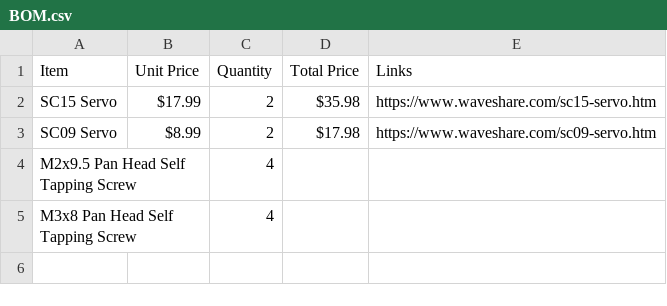
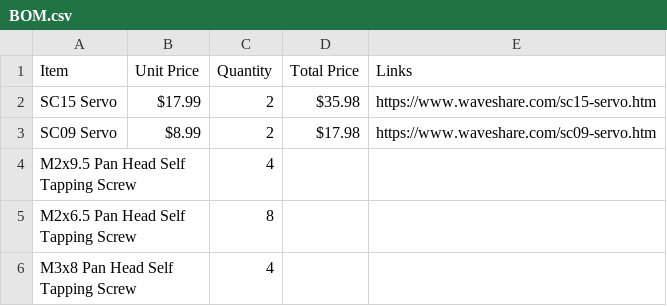
Before and after one commit to Amronos/omni_arm, a CSV file: BOM.csv, drawn as a sheet; the diff names each change by its address in the sheet, - before the commit and + after, or states it on an @@ line.

```diff
--- a/BOM.csv
+++ b/BOM.csv
+row 5: M2x6.5 Pan Head Self Tapping Screw |  | 8
```
Also changed, not shown: 3 other files.
